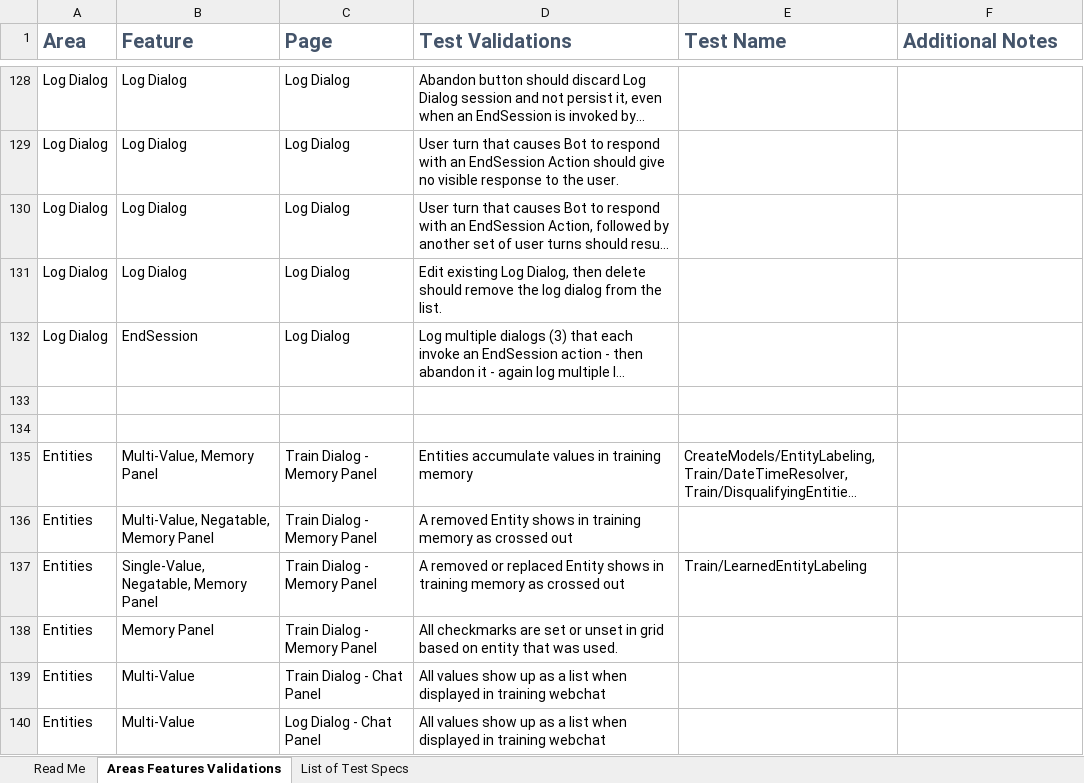
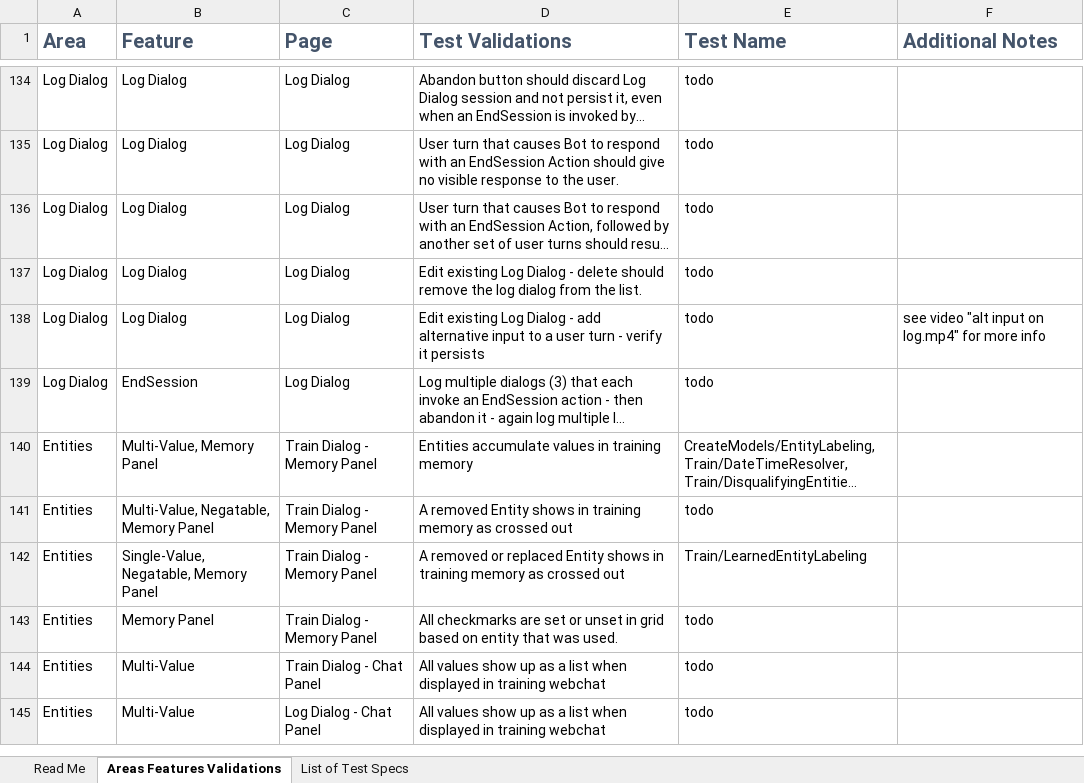
Before and after one commit to microsoft/ConversationLearner-UI, an Excel workbook: cypress/TestGrid.xlsx, sheet Areas Features Validations, drawn as a sheet; only a part is shown, gaps mark what is left out; long unchanged cells end in …; values as stored, in another font and other column widths than the file's, no borders; table styles not drawn; removed rows and columns are numbered as before the commit, all else as after; the diff covers the shown part only; the diff names each change by its address in the sheet, - before the commit and + after, or states it on an @@ line.

```diff
--- a/cypress/TestGrid.xlsx (sheet Areas Features Validations)
+++ b/cypress/TestGrid.xlsx (sheet Areas Features Validations)
-E134:E137 (Test Name): (empty)
+E134:E137 (Test Name): todo
-D137 (Test Validations): …existing Log Dialog, then delete should…
+D137 (Test Validations): …existing Log Dialog - delete should…
+row 138: Log Dialog | Log Dialog | Log Dialog | Edit existing Log Dialog - add alternative input to a user turn - verify it persists | todo | see video "alt input on log.mp4" for more info
-E139 (Test Name): (empty)
+E139 (Test Name): todo
-row 133: (empty)
-row 134: (empty)
-E141 (Test Name): (empty)
+E141 (Test Name): todo
-E143:E145 (Test Name): (empty)
+E143:E145 (Test Name): todo
```
Also changed, not shown: 49 added rows, 22 removed rows and 93 edited cells elsewhere in this sheet, sheet Read Me, 15 other files.
